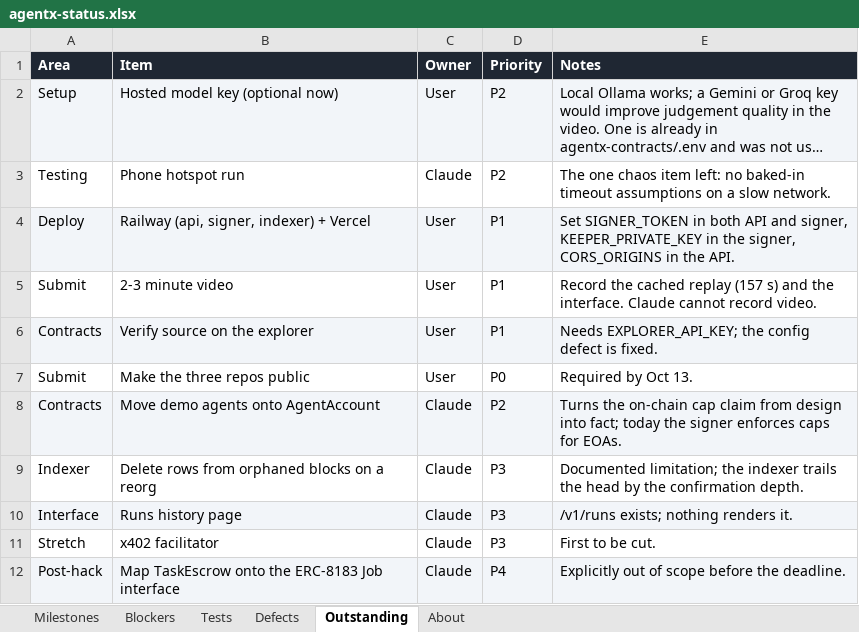
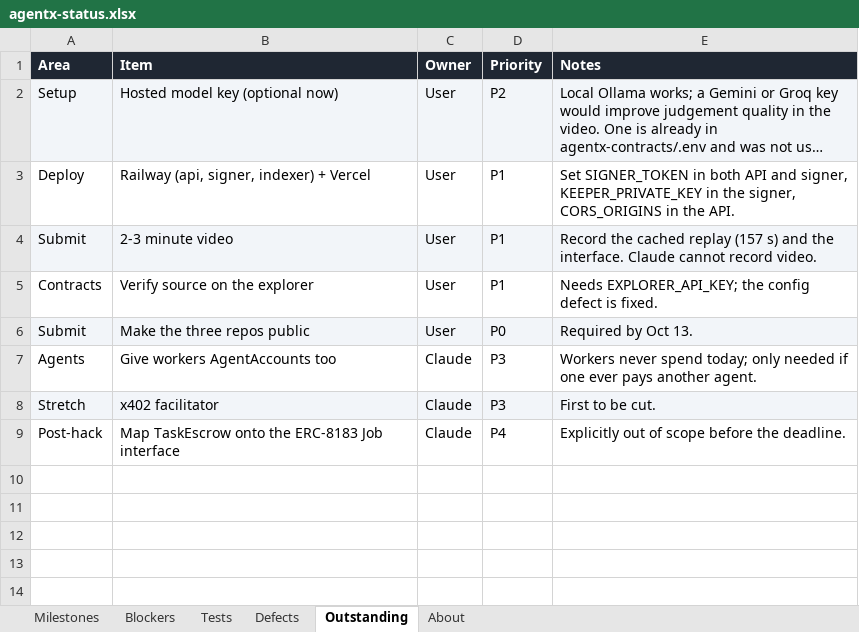
Before and after one commit to gopaltalaviya/agentx-docs, an Excel workbook: docs/agentx-status.xlsx, sheet Outstanding, drawn as a sheet; long unchanged cells end in …; values as stored, in another font and other column widths than the file's, no borders; removed rows and columns are numbered as before the commit, all else as after; the diff names each change by its address in the sheet, - before the commit and + after, or states it on an @@ line.

```diff
--- a/docs/agentx-status.xlsx (sheet Outstanding)
+++ b/docs/agentx-status.xlsx (sheet Outstanding)
-row 3: Testing | Phone hotspot run | Claude | P2 | The one chaos item left: no baked-in timeout assumptions on a slow network.
-A3:E3 fill: #F2F5F9
+A3:E3 fill: none
-A4:E4 fill: none
+A4:E4 fill: #F2F5F9
-A5:E5 fill: #F2F5F9
+A5:E5 fill: none
-A6:E6 fill: none
+A6:E6 fill: #F2F5F9
-row 8: Contracts | Move demo agents onto AgentAccount | Claude | P2 | Turns the on-chain cap claim from design into fact; today the signer enforces caps for EOAs.
-A7 (Area): Indexer
+A7 (Area): Agents
-B7 (Item): Delete rows from orphaned blocks on a reorg
+B7 (Item): Give workers AgentAccounts too
-E7 (Notes): Documented limitation; the indexer trails the head by the confirmation depth.
+E7 (Notes): Workers never spend today; only needed if one ever pays another agent.
-row 10: Interface | Runs history page | Claude | P3 | /v1/runs exists; nothing renders it.
-A8:E8 fill: none
+A8:E8 fill: #F2F5F9
-A9:E9 fill: #F2F5F9
+A9:E9 fill: none
```
Also changed, not shown: sheet Defects, sheet Tests, sheet Milestones, 4 other files.
